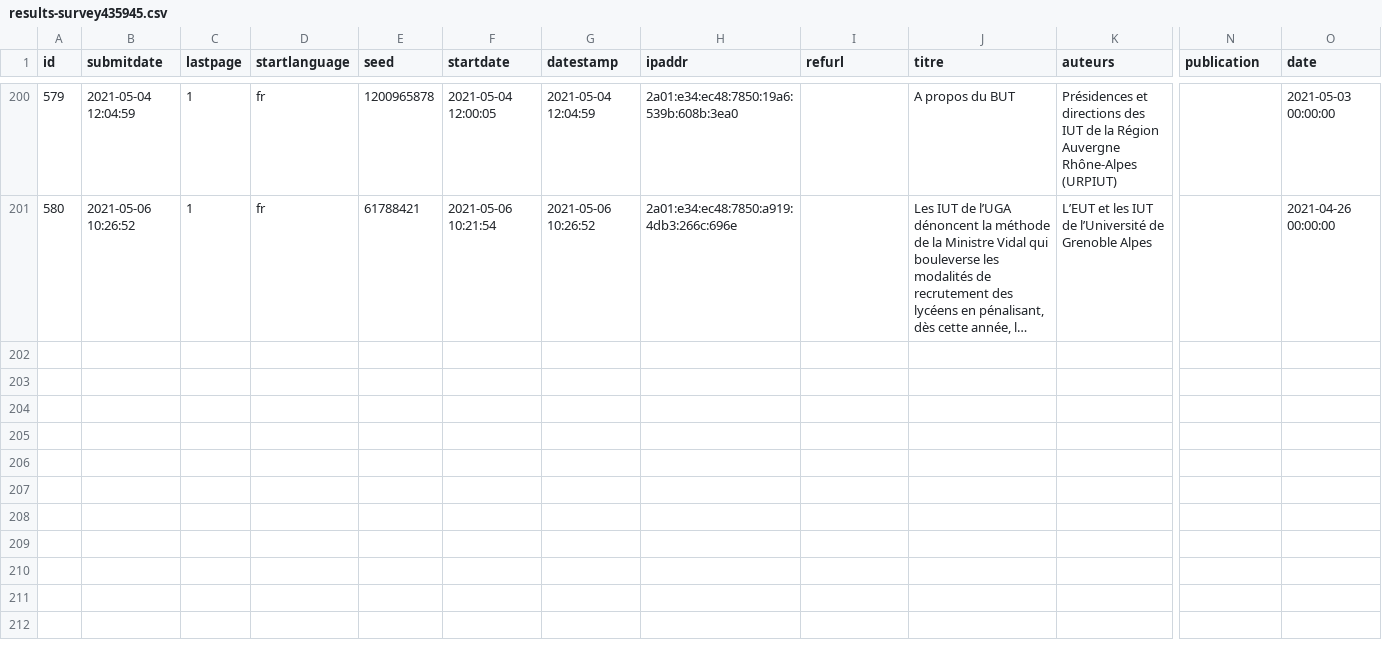
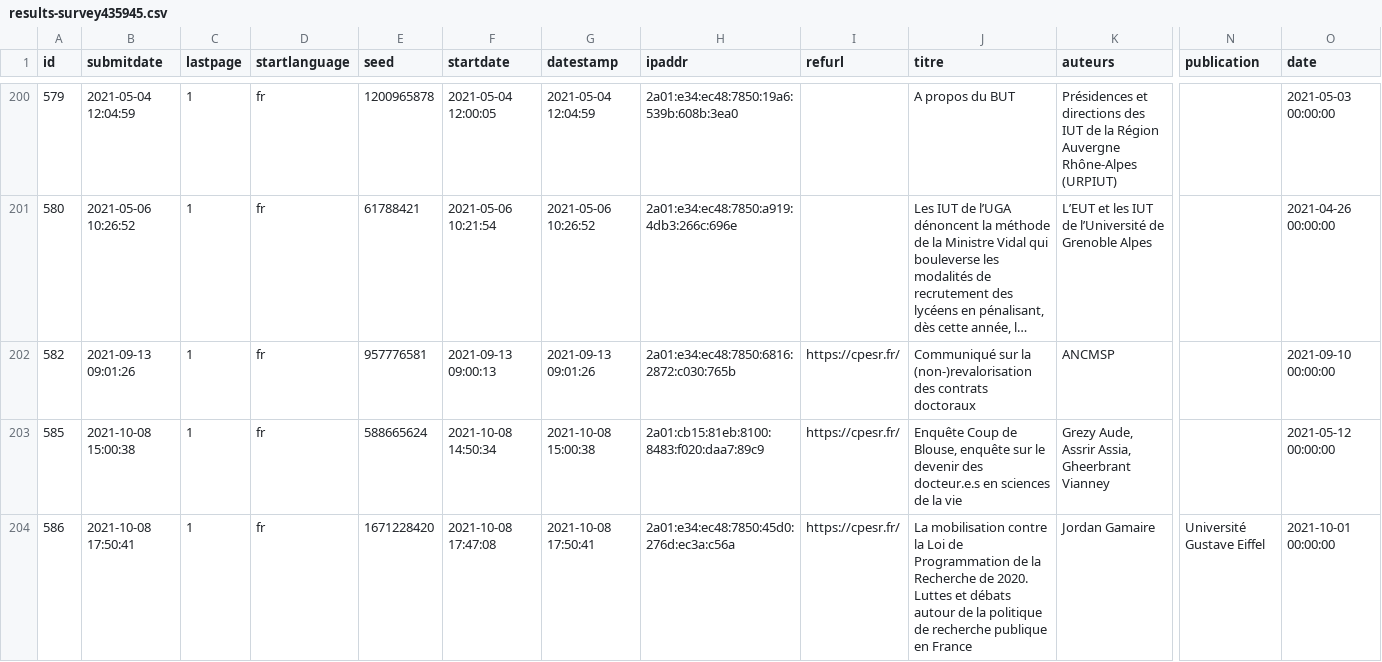
Before and after one commit to cpesr/veilleESR-tribunes, a CSV file: results-survey435945.csv, drawn as a sheet; only a part is shown, gaps mark what is left out; long unchanged cells end in …; rows hold the shown columns only; the diff names each change by its address in the sheet, - before the commit and + after, or states it on an @@ line.

```diff
--- a/results-survey435945.csv
+++ b/results-survey435945.csv
+row 202: 582 | 2021-09-13 09:01:26 | 1 | fr | 957776581 | 2021-09-13 09:00:13 | 2021-09-13 09:01:26 | 2a01:e34:ec48:7850:6816:2872:c030:765b | https://cpesr.fr/ | Communiqué sur la (non-)revalorisation des contrats doctoraux | ANCMSP |  | 2021-09-10 00:00:00
+row 203: 585 | 2021-10-08 15:00:38 | 1 | fr | 588665624 | 2021-10-08 14:50:34 | 2021-10-08 15:00:38 | 2a01:cb15:81eb:8100:8483:f020:daa7:89c9 | https://cpesr.fr/ | Enquête Coup de Blouse, enquête sur le devenir des docteur.e.s en sciences de la vie | Grezy Aude, Assrir Assia, Gheerbrant Vianney |  | 2021-05-12 00:00:00
+row 204: 586 | 2021-10-08 17:50:41 | 1 | fr | 1671228420 | 2021-10-08 17:47:08 | 2021-10-08 17:50:41 | 2a01:e34:ec48:7850:45d0:276d:ec3a:c56a | https://cpesr.fr/ | La mobilisation contre la Loi de Programmation de la Recherche de 2020. Luttes et débats autour de la politique de recherche publique en France | Jordan Gamaire | Université Gustave Eiffel | 2021-10-01 00:00:00
```
Also changed, not shown: 4 other files.
